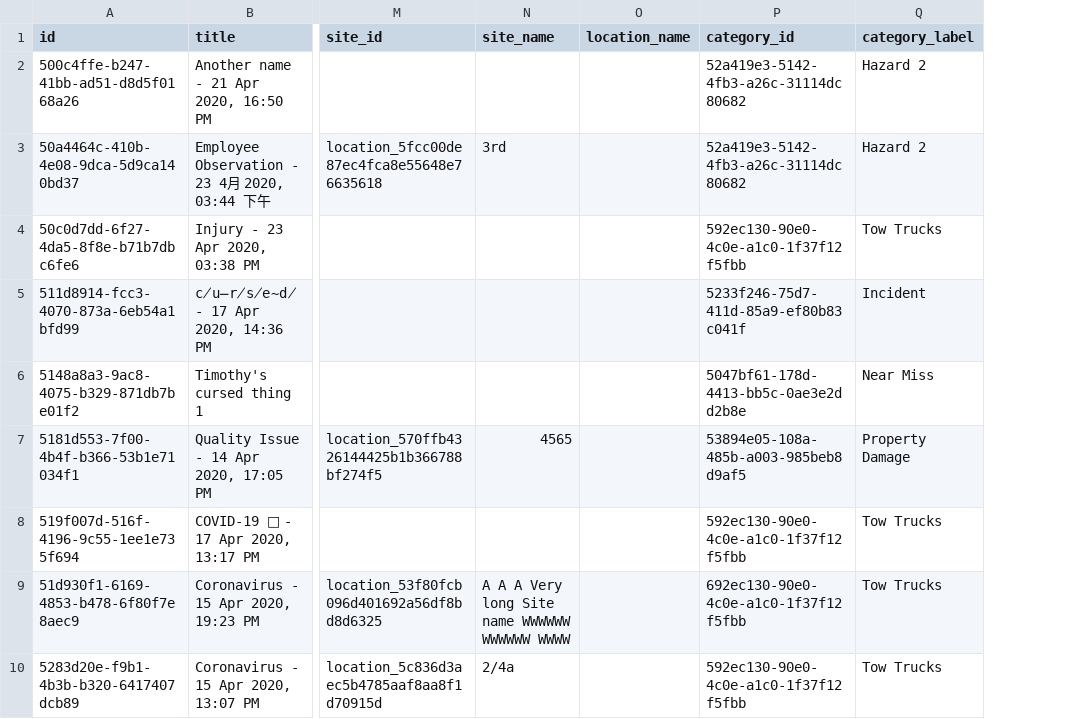
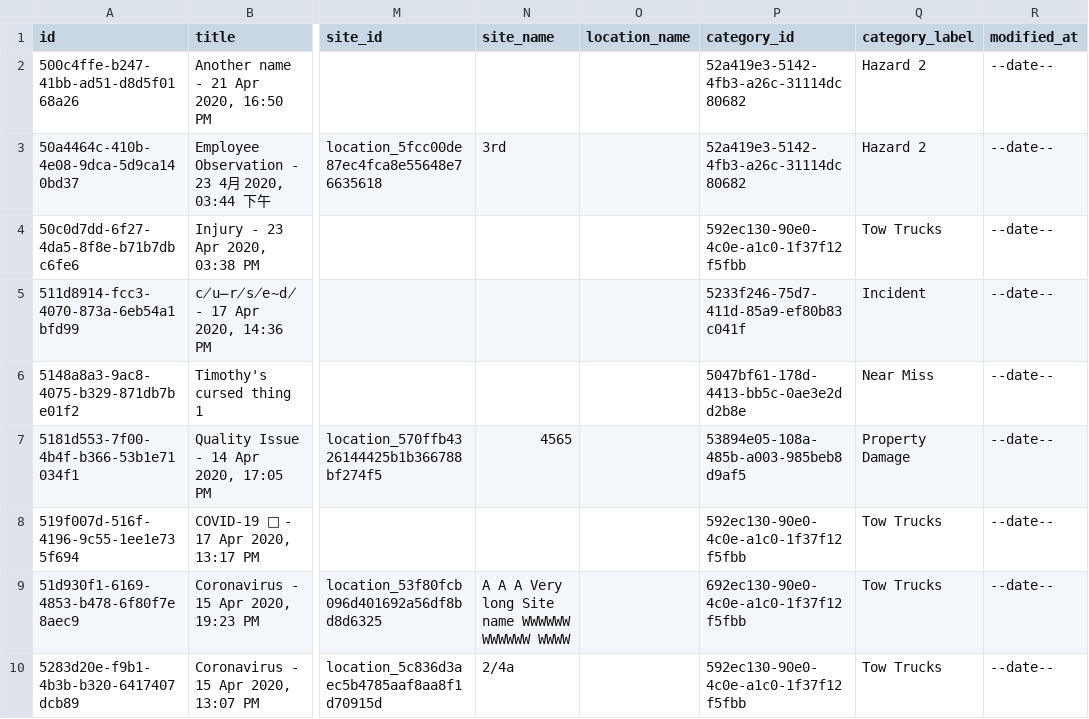
Before and after one commit to SafetyCulture/safetyculture-exporter, a CSV file: internal/app/feed/mocks/set_2/outputs/issues.csv, drawn as a sheet; only a part is shown, gaps mark what is left out; the diff names each change by its address in the sheet, - before the commit and + after, or states it on an @@ line.

Commit message:
INTG-2423 - Fixed tests.

```diff
--- a/internal/app/feed/mocks/set_2/outputs/issues.csv
+++ b/internal/app/feed/mocks/set_2/outputs/issues.csv
+column R (modified_at), rows 2-10: all --date--
```
